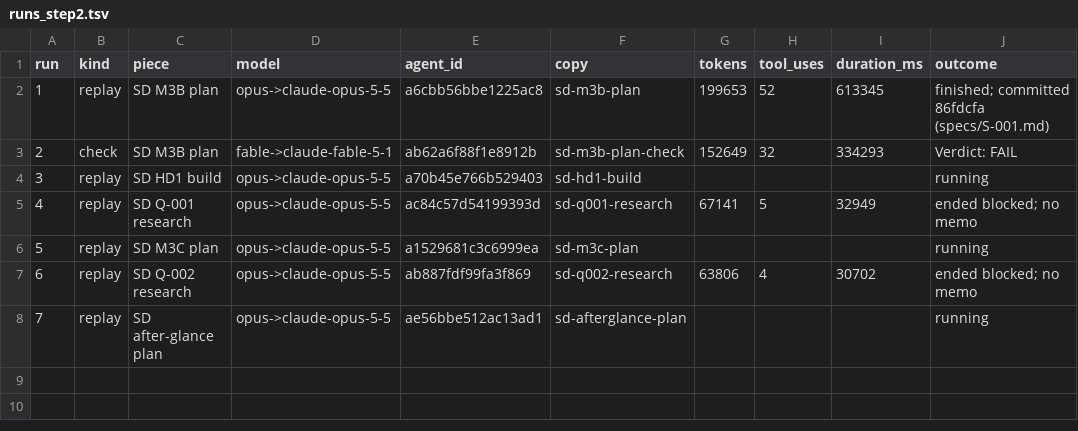
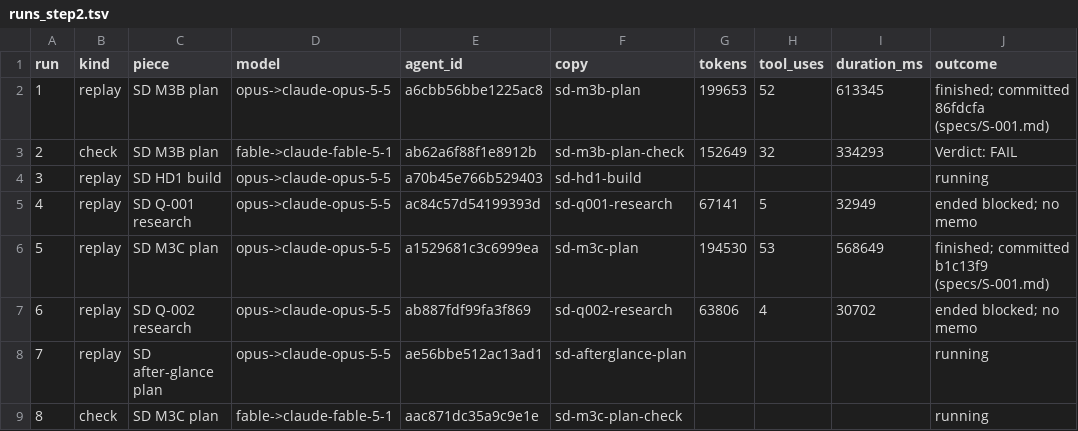
Before and after one commit to shumpmaster/Model-Lab, a TSV file: src/E-001/runs_step2.tsv, drawn as a sheet.

Commit message:
E-001 step 2: M3C replay done, its check run started (run 8)
Agent-Session: session_01QBwHGMu36mvZdxN2ssBspJ
Spec: S-001

```diff
--- a/src/E-001/runs_step2.tsv
+++ b/src/E-001/runs_step2.tsv
@@ -5,4 +5,5 @@ run	kind	piece	model	agent_id	copy	tokens	tool_uses	duration_ms	outcome
 4	replay	SD Q-001 research	opus->claude-opus-5-5	ac84c57d54199393d	sd-q001-research	67141	5	32949	ended blocked; no memo
-5	replay	SD M3C plan	opus->claude-opus-5-5	a1529681c3c6999ea	sd-m3c-plan				running
+5	replay	SD M3C plan	opus->claude-opus-5-5	a1529681c3c6999ea	sd-m3c-plan	194530	53	568649	finished; committed b1c13f9 (specs/S-001.md)
 6	replay	SD Q-002 research	opus->claude-opus-5-5	ab887fdf99fa3f869	sd-q002-research	63806	4	30702	ended blocked; no memo
 7	replay	SD after-glance plan	opus->claude-opus-5-5	ae56bbe512ac13ad1	sd-afterglance-plan				running
+8	check	SD M3C plan	fable->claude-fable-5-1	aac871dc35a9c9e1e	sd-m3c-plan-check				running
```
Also changed, not shown: 2 other files.
